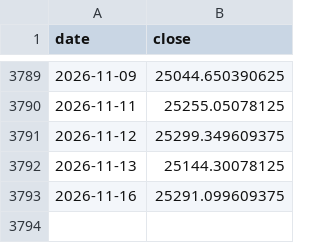
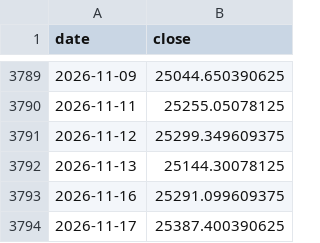
Before and after one commit to abhayv7272/smart-money-predictor, a CSV file: data/nifty_close.csv, drawn as a sheet; only a part is shown, gaps mark what is left out.

```diff
--- a/data/nifty_close.csv
+++ b/data/nifty_close.csv
@@ -3793 +3793,2 @@ date,close
 2026-11-16,25291.099609375
+2026-11-17,25387.400390625
```
Also changed, not shown: data/spx_close.csv, output/prediction_history.csv, 14 other files.
